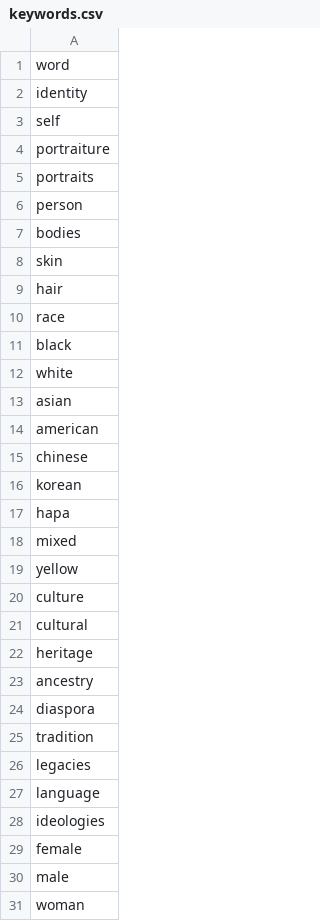
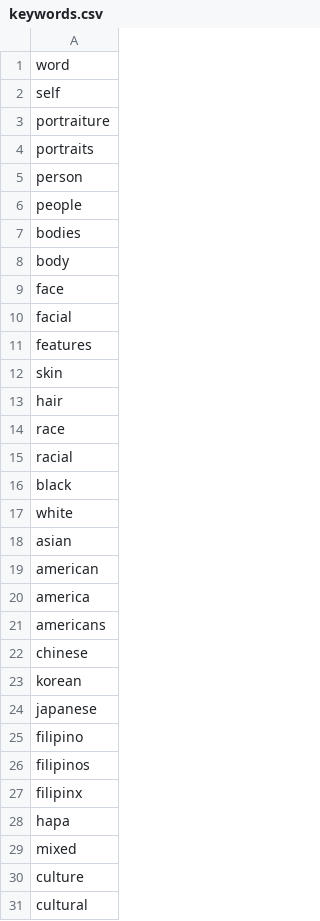
Before and after one commit to mnav0/thesis, a CSV file: in-between-portraits/src/data/keywords.csv, drawn as a sheet; only a part is shown; the shorter side is filled out with more unchanged rows; removed rows and columns are numbered as before the commit, all else as after; the diff covers the shown part only; the diff names each change by its address in the sheet, - before the commit and + after, or states it on an @@ line.

```diff
--- a/in-between-portraits/src/data/keywords.csv
+++ b/in-between-portraits/src/data/keywords.csv
-row 2: identity
+row 6: people
+row 8: body
+row 9: face
+row 10: facial
+row 11: features
+row 15: racial
+row 20: america
+row 21: americans
+row 24: japanese
+row 25: filipino
+row 26: filipinos
+row 27: filipinx
-row 19: yellow
```
Also changed, not shown: 15 added rows, 6 removed rows, 5 moved rows and 3 edited cells elsewhere in this file, in-between-portraits/src/data/institutions.csv, 7 other files.
